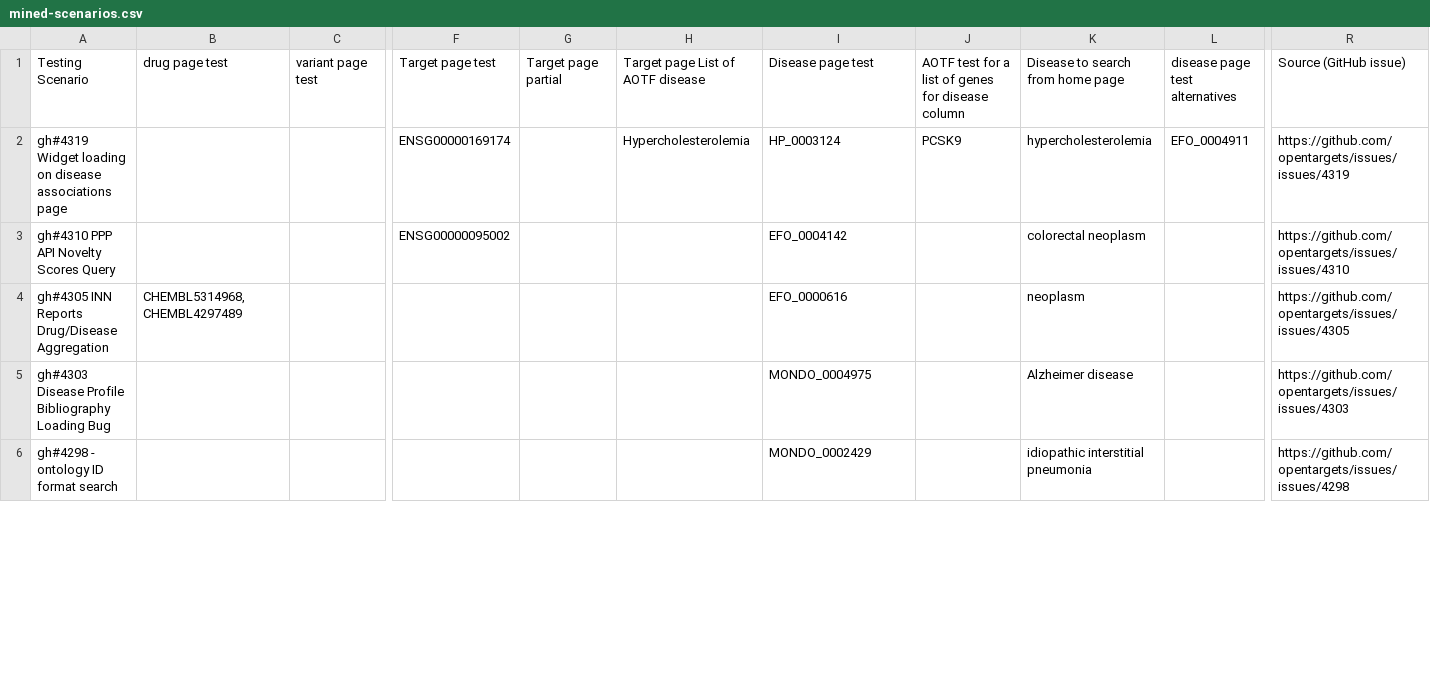
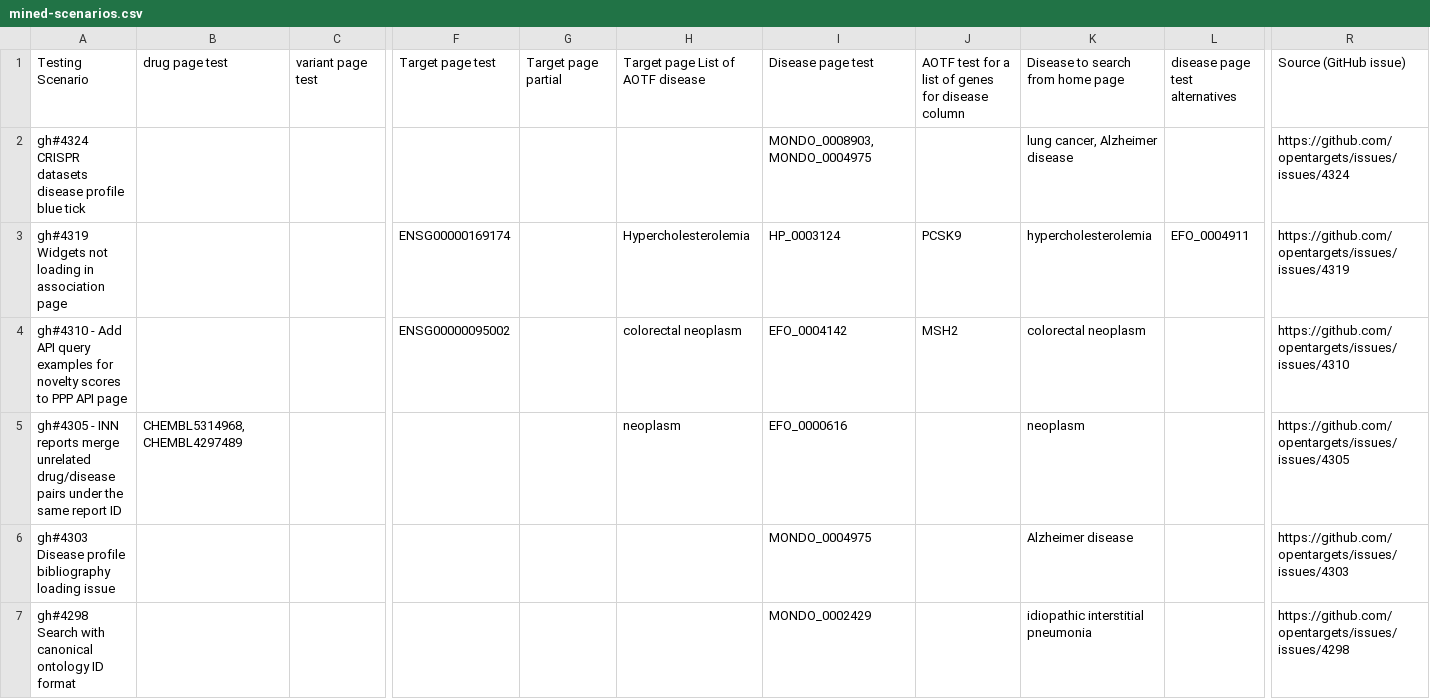
Before and after one commit to opentargets/ot-github-issue-miner, a CSV file: results/mined-scenarios.csv, drawn as a sheet; only a part is shown, gaps mark what is left out; addresses are those after the commit; rows hold the shown columns only; the diff covers the shown part only; the diff names each change by its address in the sheet, - before the commit and + after, or states it on an @@ line.

```diff
--- a/results/mined-scenarios.csv
+++ b/results/mined-scenarios.csv
+row 2: gh#4324 CRISPR datasets disease profile blue tick |  |  |  |  |  | MONDO_0008903,MONDO_0004975 |  | lung cancer, Alzheimer disease |  | https://github.com/opentargets/issues/issues/4324
-A3: gh#4319 Widget loading on disease associations page
+A3: gh#4319 Widgets not loading in association page
-A4: gh#4310 PPP API Novelty Scores Query
+A4: gh#4310 - Add API query examples for novelty scores to PPP API page
-H4: (empty)
+H4: colorectal neoplasm
-J4: (empty)
+J4: MSH2
-A5: gh#4305 INN Reports Drug/Disease Aggregation
+A5: gh#4305 - INN reports merge unrelated drug/disease pairs under the same report ID
-H5: (empty)
+H5: neoplasm
-A6: gh#4303 Disease Profile Bibliography Loading Bug
+A6: gh#4303 Disease profile bibliography loading issue
-A7: gh#4298 - ontology ID format search
+A7: gh#4298 Search with canonical ontology ID format
```
Also changed, not shown: 4 added rows, 3 removed rows and 67 edited cells elsewhere in this file, 1 other file.
